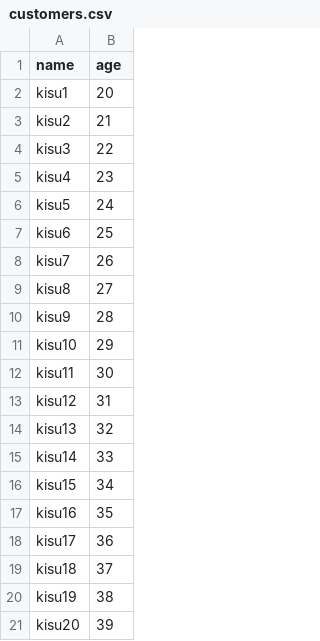
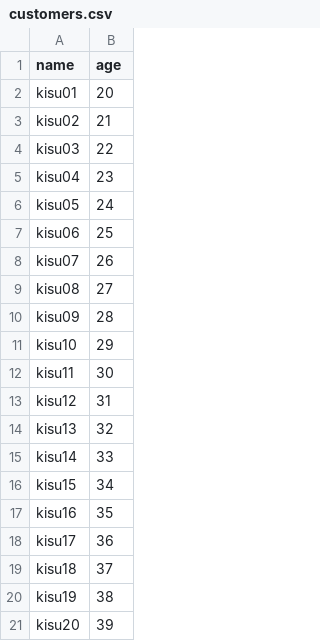
Before and after one commit to NanKisu/nankisu-study, a CSV file: STUDY-SpringBatch/flatfileitemreader/src/main/resources/customers.csv, drawn as a sheet.

Commit message:
study: spring-batch delimete, fixedlength

```diff
--- a/STUDY-SpringBatch/flatfileitemreader/src/main/resources/customers.csv
+++ b/STUDY-SpringBatch/flatfileitemreader/src/main/resources/customers.csv
@@ -1,11 +1,11 @@
 name,age
-kisu1,20
-kisu2,21
-kisu3,22
-kisu4,23
-kisu5,24
-kisu6,25
-kisu7,26
-kisu8,27
-kisu9,28
+kisu01,20
+kisu02,21
+kisu03,22
+kisu04,23
+kisu05,24
+kisu06,25
+kisu07,26
+kisu08,27
+kisu09,28
 kisu10,29
```
Also changed, not shown: 1 other file.
